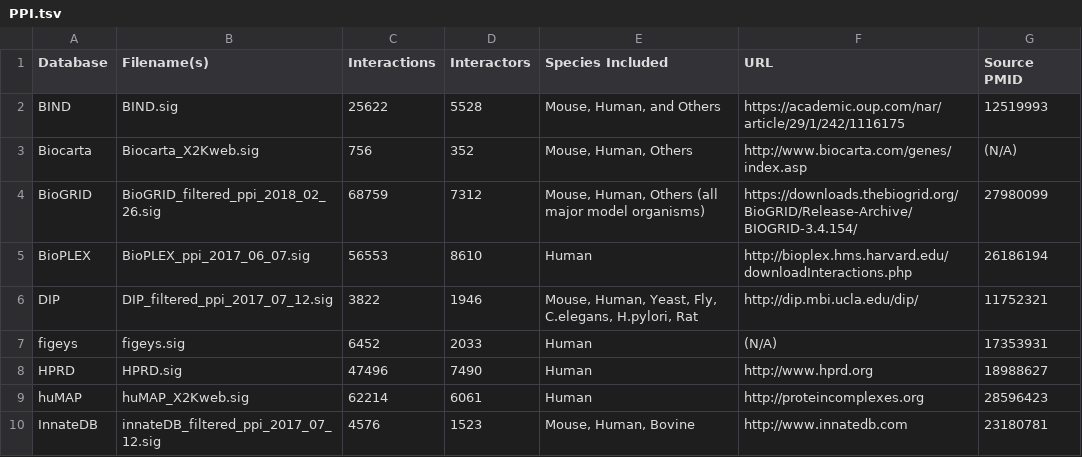
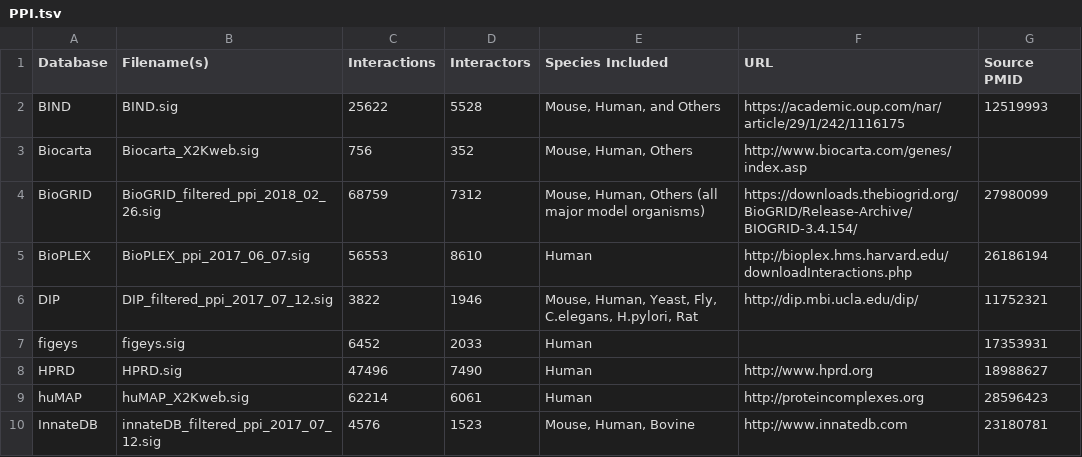
Before and after one commit to MaayanLab/x2k_web, a TSV file: src/main/webapp/resources/PPI.tsv, drawn as a sheet; only a part is shown.

```diff
--- a/src/main/webapp/resources/PPI.tsv
+++ b/src/main/webapp/resources/PPI.tsv
@@ -2,3 +2,3 @@ Database	Filename(s)	Interactions	Interactors	Species Included	URL	Source PMID
 BIND	BIND.sig	25622	5528	Mouse, Human, and Others	https://academic.oup.com/nar/article/29/1/242/1116175	12519993
-Biocarta	Biocarta_X2Kweb.sig	756	352	Mouse, Human, Others	http://www.biocarta.com/genes/index.asp	(N/A)
+Biocarta	Biocarta_X2Kweb.sig	756	352	Mouse, Human, Others	http://www.biocarta.com/genes/index.asp	
 BioGRID	BioGRID_filtered_ppi_2018_02_26.sig	68759	7312	Mouse, Human, Others (all major model organisms)	https://downloads.thebiogrid.org/BioGRID/Release-Archive/BIOGRID-3.4.154/	27980099
@@ -6,3 +6,3 @@ BioPLEX	BioPLEX_ppi_2017_06_07.sig	56553	8610	Human	http://bioplex.hms.harvard.e
 DIP	DIP_filtered_ppi_2017_07_12.sig	3822	1946	Mouse, Human, Yeast, Fly, C.elegans, H.pylori, Rat	http://dip.mbi.ucla.edu/dip/	11752321
-figeys	figeys.sig	6452	2033	Human	(N/A)	17353931
+figeys	figeys.sig	6452	2033	Human		17353931
 HPRD	HPRD.sig	47496	7490	Human	http://www.hprd.org	18988627
```
Also changed, not shown: src/main/webapp/resources/KINASE.tsv, src/main/webapp/resources/TF.tsv, 2 other files.
